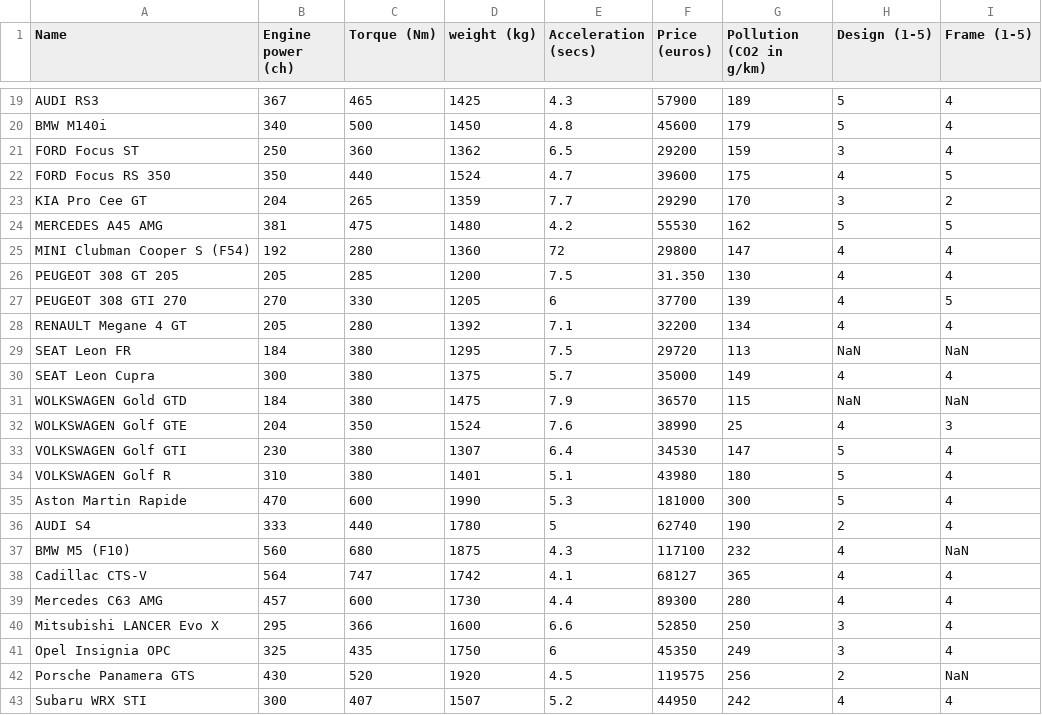
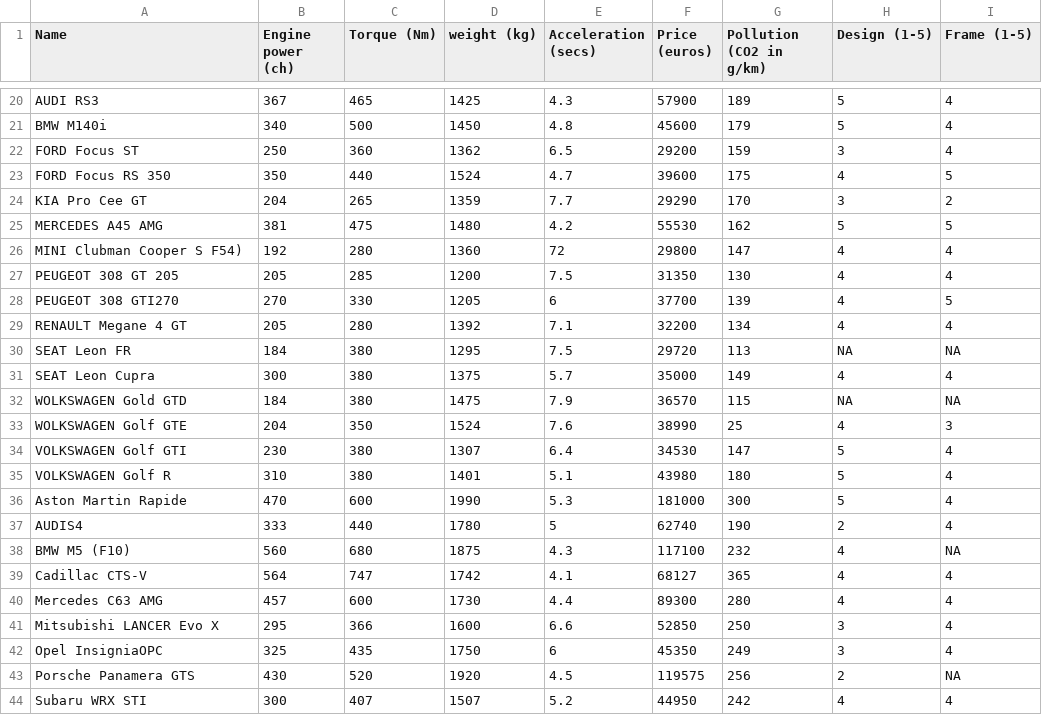
Before and after one commit to schonwetter/madmc, a CSV file: data.csv, drawn as a sheet; only a part is shown, gaps mark what is left out; the diff covers the shown part only.

```diff
--- a/data.csv
+++ b/data.csv
@@ -25,3 +26,3 @@ MERCEDES A45 AMG, 381, 475, 1480, 4.2, 55530, 162, 5, 5
-MINI Clubman Cooper S (F54), 192, 280, 1360, 72, 29800, 147, 4, 4
-PEUGEOT 308 GT 205, 205, 285, 1200, 7.5, 31.350, 130, 4, 4
-PEUGEOT 308 GTI 270, 270, 330, 1205, 6, 37700, 139, 4, 5
+MINI Clubman Cooper S F54),192,280,1360, 72,29800,147,4,4
+PEUGEOT 308 GT 205,205,285,1200,7.5,31350,130,4,4
+PEUGEOT 308 GTI270,270,330,1205, 6,37700,139,4,5
@@ -29 +30 @@ RENAULT Megane 4 GT, 205, 280, 1392, 7.1, 32200, 134, 4, 4
-SEAT Leon FR, 184, 380, 1295, 7.5, 29720, 113, NaN, NaN
+SEAT Leon FR,184,380,1295,7.5,29720,113,NA,NA
@@ -31 +32 @@ SEAT Leon Cupra, 300, 380, 1375, 5.7, 35000, 149, 4, 4
-WOLKSWAGEN Gold GTD, 184, 380, 1475, 7.9, 36570, 115, NaN, NaN
+WOLKSWAGEN Gold GTD,184,380,1475,7.9,36570,115,NA,NA
@@ -36,2 +37,2 @@ Aston Martin Rapide, 470, 600, 1990, 5.3, 181000, 300, 5, 4
-AUDI S4, 333, 440, 1780, 5, 62740, 190, 2, 4
-BMW M5 (F10), 560, 680, 1875, 4.3, 117100, 232, 4, NaN
+AUDIS4,333,440,1780, 5,62740,190,2,4
+BMW M5 (F10),560,680,1875,4.3,117100,232,4,NA
@@ -41,2 +42,2 @@ Mitsubishi LANCER Evo X, 295, 366, 1600, 6.6, 52850, 250, 3, 4
-Opel Insignia OPC, 325, 435, 1750, 6, 45350, 249, 3, 4
-Porsche Panamera GTS, 430, 520, 1920, 4.5, 119575, 256, 2, NaN
+Opel InsigniaOPC,325,435,1750, 6,45350,249,3,4
+Porsche Panamera GTS,430,520,1920,4.5,119575,256,2,NA
```
Also changed, not shown: 1 added row and 6 edited cells elsewhere in this file, 3 other files.
